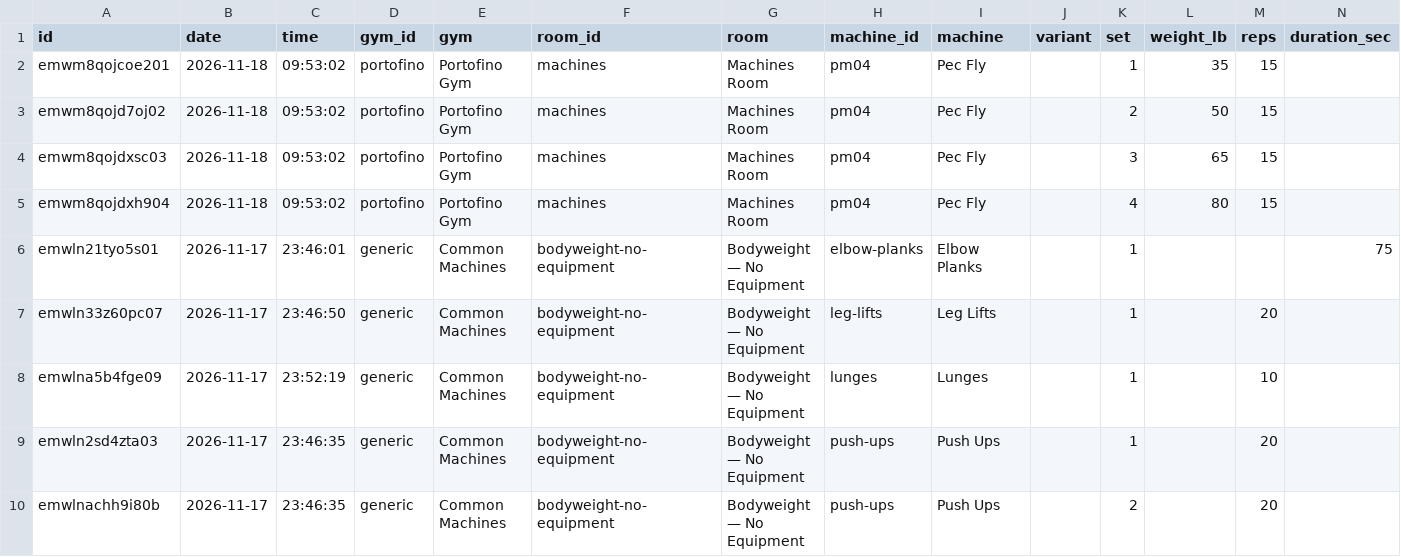
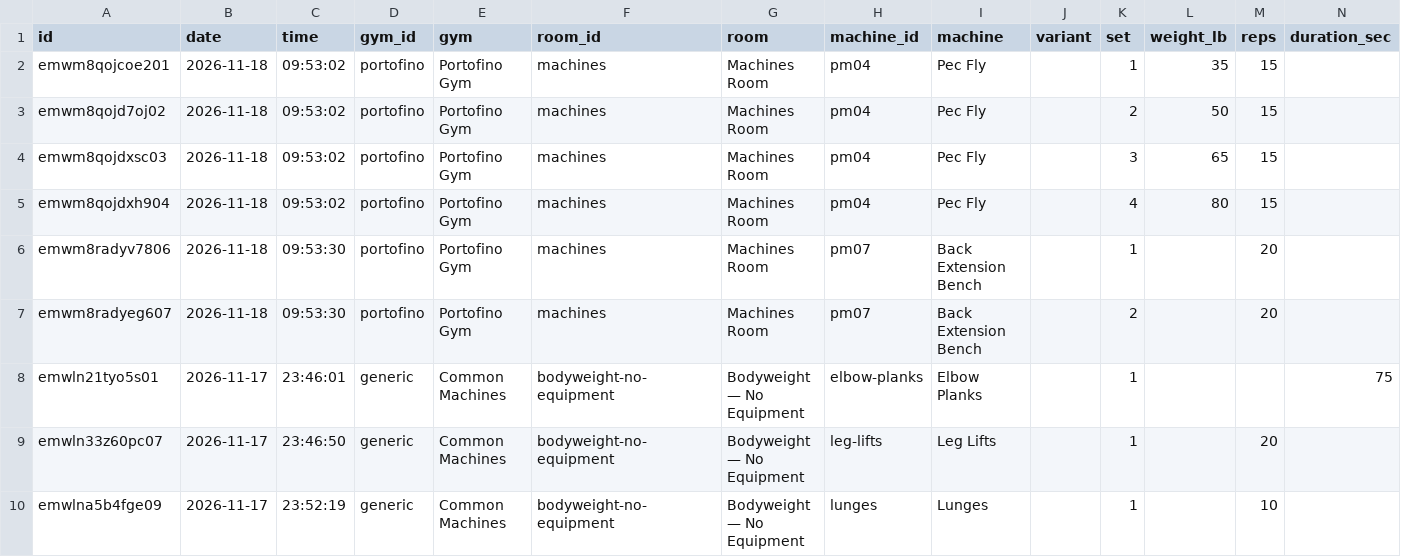
Before and after one commit to jaschro/traintracks, a CSV file: workout-log.csv, drawn as a sheet; only a part is shown; the shorter side is filled out with more unchanged rows; rows hold the shown columns only; the diff names each change by its address in the sheet, - before the commit and + after, or states it on an @@ line.

```diff
--- a/workout-log.csv
+++ b/workout-log.csv
+row 6: emwm8radyv7806 | 2026-11-18 | 09:53:30 | portofino | Portofino Gym | machines | Machines Room | pm07 | Back Extension Bench |  | 1 |  | 20
+row 7: emwm8radyeg607 | 2026-11-18 | 09:53:30 | portofino | Portofino Gym | machines | Machines Room | pm07 | Back Extension Bench |  | 2 |  | 20
```
